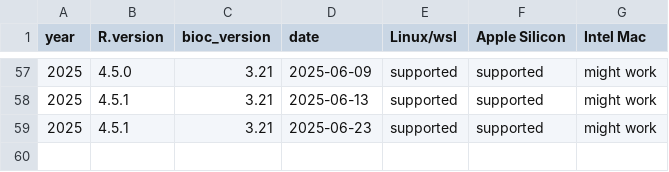
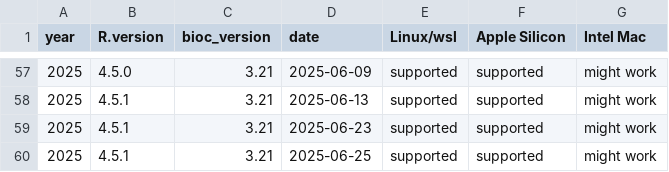
Before and after one commit to ropensci/rix, a CSV file: inst/extdata/available_df.csv, drawn as a sheet; only a part is shown, gaps mark what is left out; the diff names each change by its address in the sheet, - before the commit and + after, or states it on an @@ line.

Commit message:
Updated available dates

```diff
--- a/inst/extdata/available_df.csv
+++ b/inst/extdata/available_df.csv
+row 60: 2025 | 4.5.1 | 3.21 | 2025-06-25 | supported | supported | might work
```
